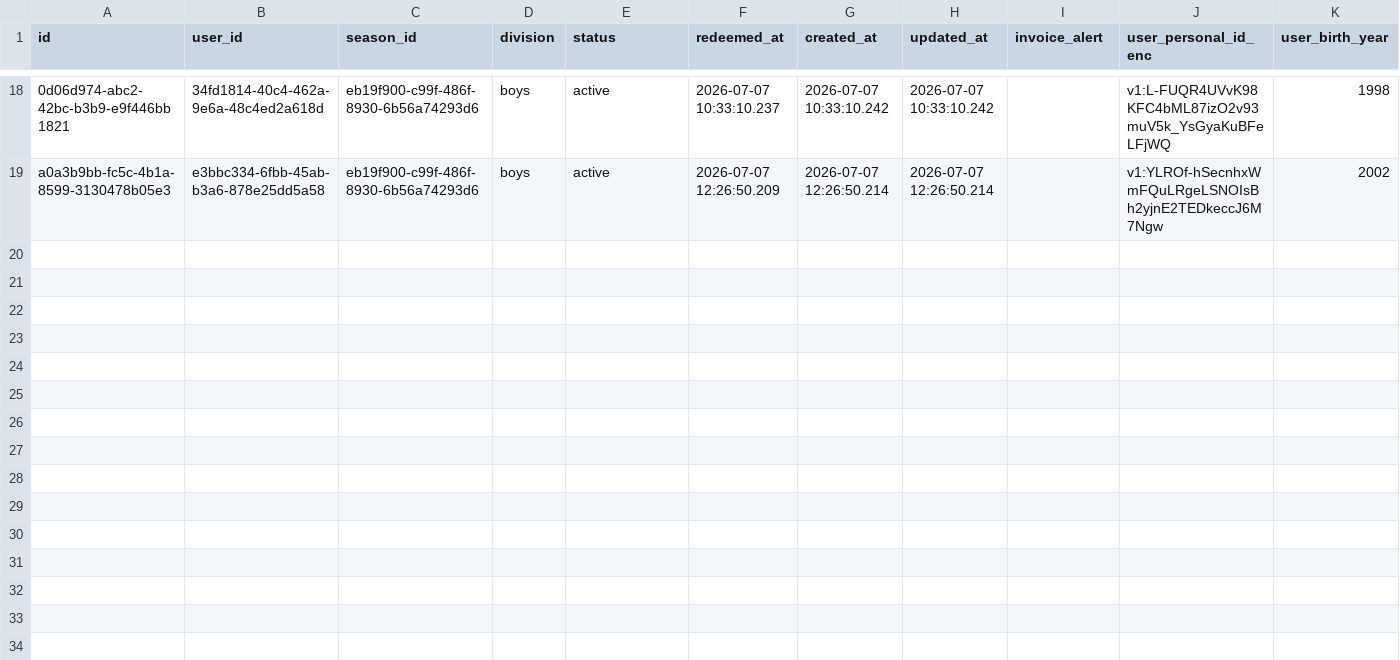
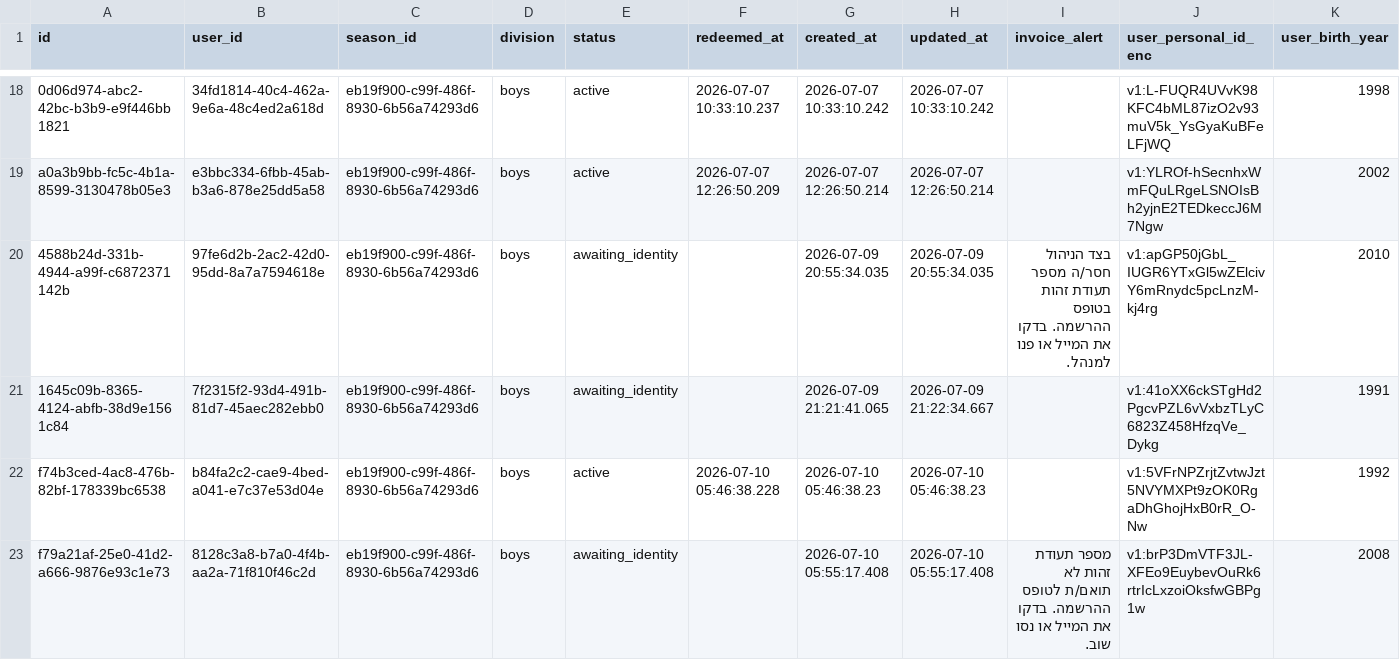
Before and after one commit to Amirlabai/ramadan-tournament, a CSV file: archive/postgres/season_registrations.csv, drawn as a sheet; only a part is shown, gaps mark what is left out; rows hold the shown columns only; the diff names each change by its address in the sheet, - before the commit and + after, or states it on an @@ line.

```diff
--- a/archive/postgres/season_registrations.csv
+++ b/archive/postgres/season_registrations.csv
+row 20: 4588b24d-331b-4944-a99f-c6872371142b | 97fe6d2b-2ac2-42d0-95dd-8a7a7594618e | eb19f900-c99f-486f-8930-6b56a74293d6 | boys | awaiting_identity |  | 2026-07-09 20:55:34.035 | 2026-07-09 20:55:34.035 | בצד הניהול חסר/ה מספר תעודת זהות בטופס ההרשמה. בדקו את המייל או פנו למנהל. | v1:apGP50jGbL_IUGR6YTxGl5wZElcivY6mRnydc5pcLnzM-kj4rg | 2010
+row 21: 1645c09b-8365-4124-abfb-38d9e1561c84 | 7f2315f2-93d4-491b-81d7-45aec282ebb0 | eb19f900-c99f-486f-8930-6b56a74293d6 | boys | awaiting_identity |  | 2026-07-09 21:21:41.065 | 2026-07-09 21:22:34.667 |  | v1:41oXX6ckSTgHd2PgcvPZL6vVxbzTLyC6823Z458HfzqVe_Dykg | 1991
+row 22: f74b3ced-4ac8-476b-82bf-178339bc6538 | b84fa2c2-cae9-4bed-a041-e7c37e53d04e | eb19f900-c99f-486f-8930-6b56a74293d6 | boys | active | 2026-07-10 05:46:38.228 | 2026-07-10 05:46:38.23 | 2026-07-10 05:46:38.23 |  | v1:5VFrNPZrjtZvtwJzt5NVYMXPt9zOK0RgaDhGhojHxB0rR_O-Nw | 1992
+row 23: f79a21af-25e0-41d2-a666-9876e93c1e73 | 8128c3a8-b7a0-4f4b-aa2a-71f810f46c2d | eb19f900-c99f-486f-8930-6b56a74293d6 | boys | awaiting_identity |  | 2026-07-10 05:55:17.408 | 2026-07-10 05:55:17.408 | מספר תעודת זהות לא תואם/ת לטופס ההרשמה. בדקו את המייל או נסו שוב. | v1:brP3DmVTF3JL-XFEo9EuybevOuRk6rtrIcLxzoiOksfwGBPg1w | 2008
```
Also changed, not shown: archive/postgres/players.csv, archive/postgres/teams.csv, 4 other files.
